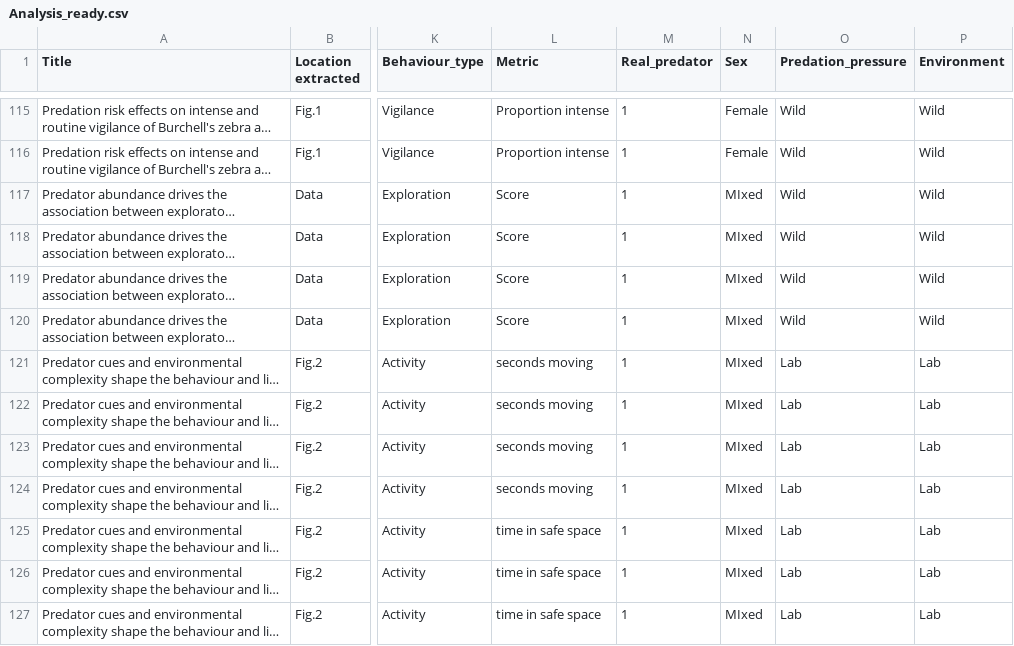
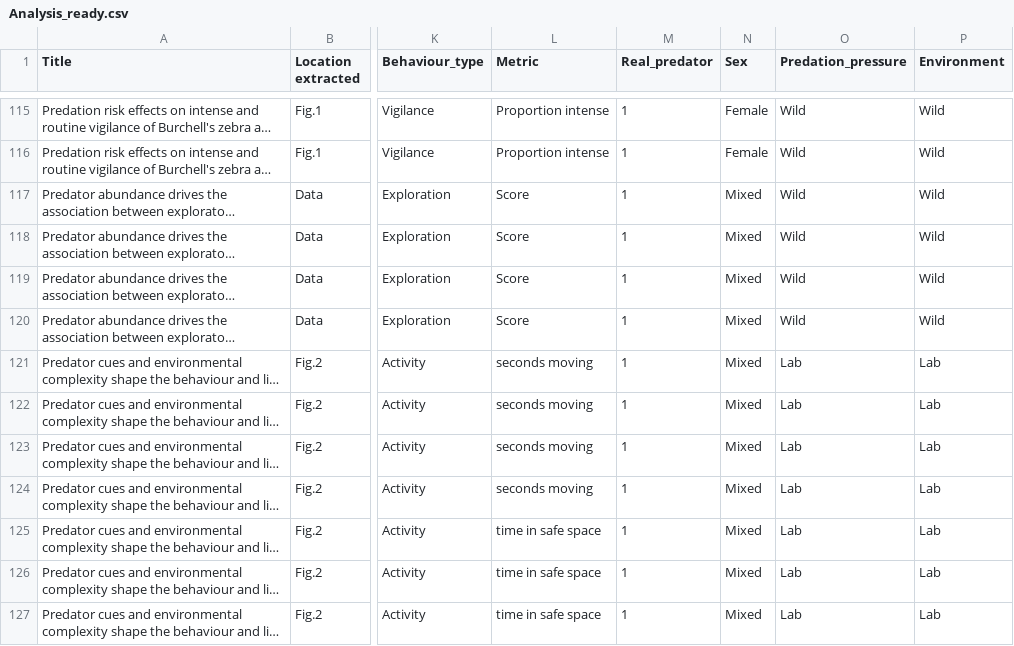
Before and after one commit to Eamonn-wooster/Risk_taking_meta-, a CSV file: Data/Analysis_ready.csv, drawn as a sheet; only a part is shown, gaps mark what is left out; long unchanged cells end in …; the diff covers the shown part only; the diff names each change by its address in the sheet, - before the commit and + after, or states it on an @@ line.

Commit message:
mixed

```diff
--- a/Data/Analysis_ready.csv
+++ b/Data/Analysis_ready.csv
-N117:N127 (Sex): MIxed
+N117:N127 (Sex): Mixed
```
Also changed, not shown: 13 edited cells elsewhere in this file, 2 other files.
